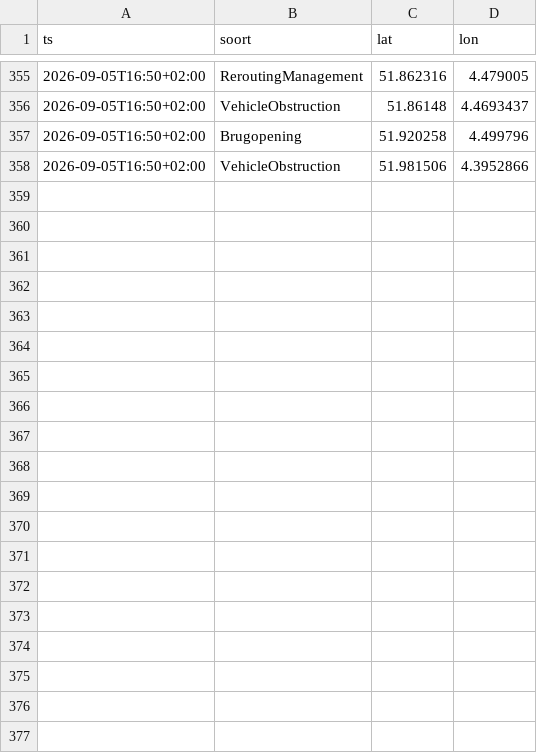
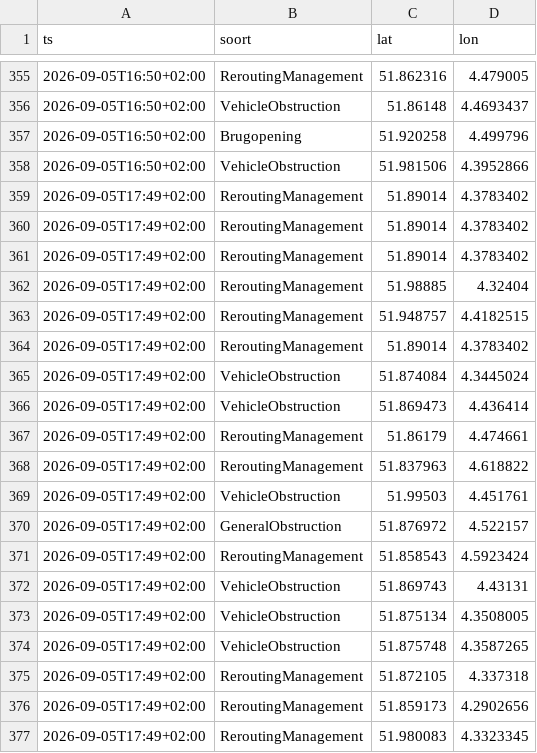
Before and after one commit to RoberR1990/MapsRotterdam, a CSV file: incidenten/2026-09-05.csv, drawn as a sheet; only a part is shown, gaps mark what is left out; the diff covers the shown part only.

```diff
--- a/incidenten/2026-09-05.csv
+++ b/incidenten/2026-09-05.csv
@@ -358 +358,20 @@ ts,soort,lat,lon
 2026-09-05T16:50+02:00,VehicleObstruction,51.981506,4.3952866
+2026-09-05T17:49+02:00,ReroutingManagement,51.89014,4.3783402
+2026-09-05T17:49+02:00,ReroutingManagement,51.89014,4.3783402
+2026-09-05T17:49+02:00,ReroutingManagement,51.89014,4.3783402
+2026-09-05T17:49+02:00,ReroutingManagement,51.98885,4.32404
+2026-09-05T17:49+02:00,ReroutingManagement,51.948757,4.4182515
+2026-09-05T17:49+02:00,ReroutingManagement,51.89014,4.3783402
+2026-09-05T17:49+02:00,VehicleObstruction,51.874084,4.3445024
+2026-09-05T17:49+02:00,VehicleObstruction,51.869473,4.436414
+2026-09-05T17:49+02:00,ReroutingManagement,51.86179,4.474661
+2026-09-05T17:49+02:00,ReroutingManagement,51.837963,4.618822
+2026-09-05T17:49+02:00,VehicleObstruction,51.99503,4.451761
+2026-09-05T17:49+02:00,GeneralObstruction,51.876972,4.522157
+2026-09-05T17:49+02:00,ReroutingManagement,51.858543,4.5923424
+2026-09-05T17:49+02:00,VehicleObstruction,51.869743,4.43131
+2026-09-05T17:49+02:00,VehicleObstruction,51.875134,4.3508005
+2026-09-05T17:49+02:00,VehicleObstruction,51.875748,4.3587265
+2026-09-05T17:49+02:00,ReroutingManagement,51.872105,4.337318
+2026-09-05T17:49+02:00,ReroutingManagement,51.859173,4.2902656
+2026-09-05T17:49+02:00,ReroutingManagement,51.980083,4.3323345
```
Also changed, not shown: 16 added rows elsewhere in this file, weer/rotterdam.csv, 3 other files.
